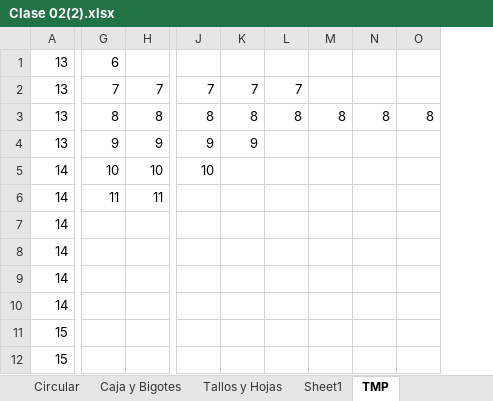
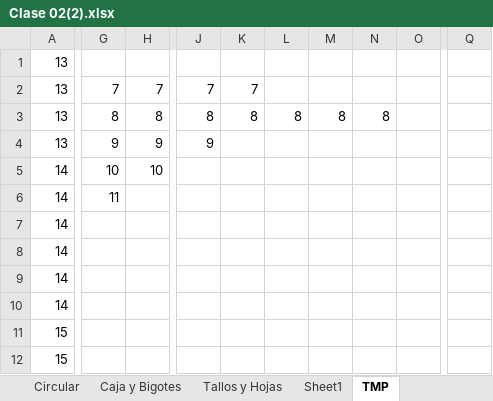
Before and after one commit to zherar7ordoya/AP5, an Excel workbook: P&E/Clase 02(2).xlsx, sheet TMP, drawn as a sheet; only a part is shown, gaps mark what is left out; values as stored, in another font and other column widths than the file's, no borders; table styles not drawn; removed rows and columns are numbered as before the commit, all else as after; the diff covers the shown part only; the diff names each change by its address in the sheet, - before the commit and + after, or states it on an @@ line.

```diff
--- a/P&E/Clase 02(2).xlsx (sheet TMP)
+++ b/P&E/Clase 02(2).xlsx (sheet TMP)
-column L, rows 2-3: 7 | 8
-column M, row 3: 8
-column N, row 3: 8
-column O, row 3: 8
+column L, row 3: 8
+column M, row 3: 8
+column N, row 3: 8
+column O, empty
+column Q, empty
-G1: 6
+G1: (empty)
-K4: 9
+K4: (empty)
-J5: 10
+J5: (empty)
-H6: 11
+H6: (empty)
```
Also changed, not shown: 10 added rows, 10 removed rows and 1 added column elsewhere in this sheet, charts or pictures, 1 other file.
